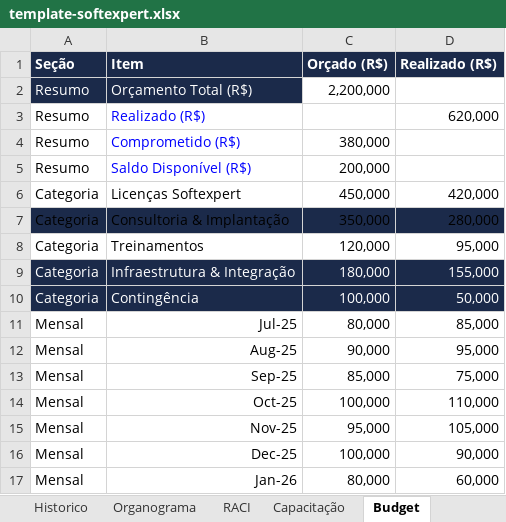
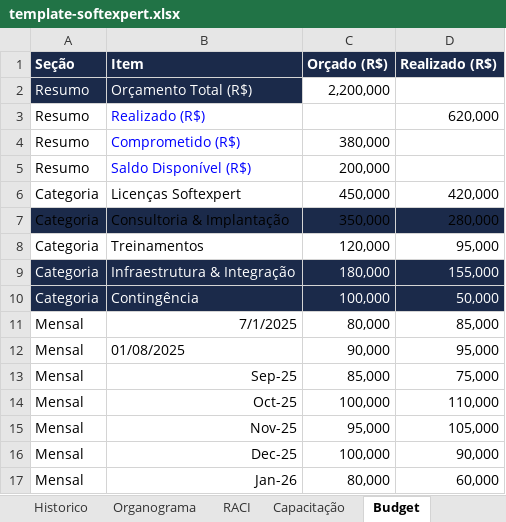
Before and after one commit to Lucas7Fernandes/Softexpert, an Excel workbook: template-softexpert.xlsx, sheet Budget, drawn as a sheet; values as stored, in another font and other column widths than the file's, no borders; the diff names each change by its address in the sheet, - before the commit and + after, or states it on an @@ line.

Commit message:
Atualização automática da planilha

```diff
--- a/template-softexpert.xlsx (sheet Budget)
+++ b/template-softexpert.xlsx (sheet Budget)
-B11 (Item): Jul-25
+B11 (Item): 7/1/2025
-B12 (Item): Aug-25
+B12 (Item): 01/08/2025
```
